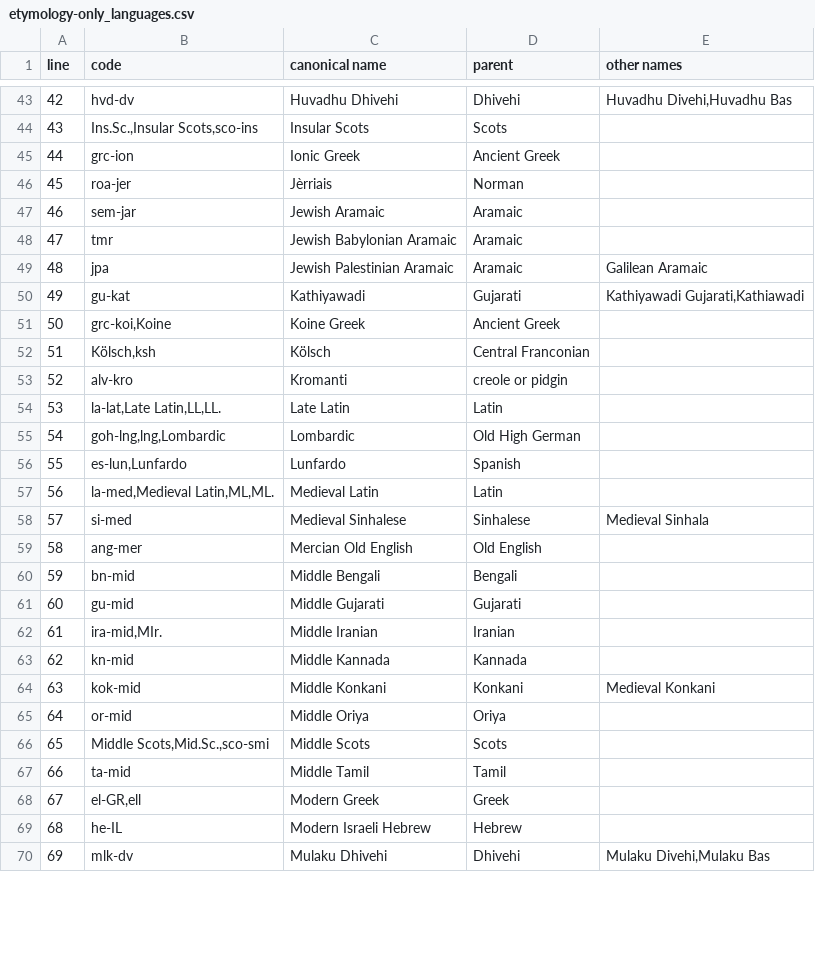
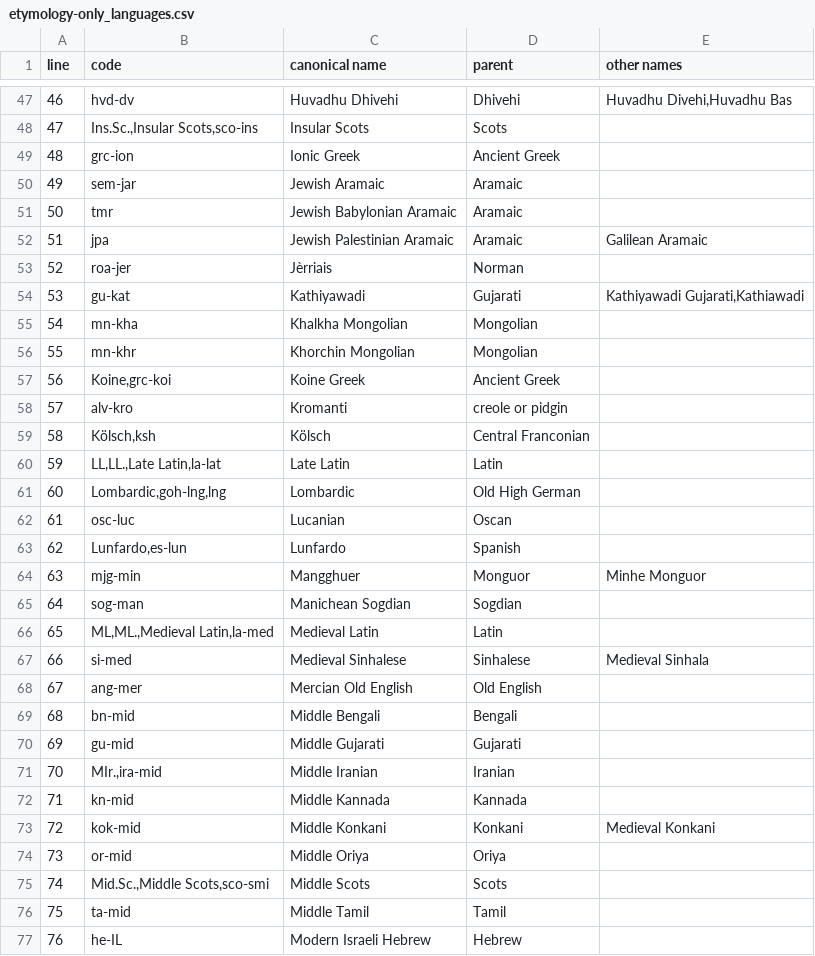
Before and after one commit to esterpantaleo/etymology, a CSV file: resources/data/etymology-only_languages.csv, drawn as a sheet; only a part is shown, gaps mark what is left out; the shorter side is filled out with more unchanged rows; removed rows and columns are numbered as before the commit, all else as after; the diff covers the shown part only; the diff names each change by its address in the sheet, - before the commit and + after, or states it on an @@ line.

Commit message:
updated data

```diff
--- a/resources/data/etymology-only_languages.csv
+++ b/resources/data/etymology-only_languages.csv
@@ column A (line) renumbered between rows 10 and 134 @@
@@ row 46 moved to row 53: 52 @@
+row 55: 54 | mn-kha | Khalkha Mongolian | Mongolian
+row 56: 55 | mn-khr | Khorchin Mongolian | Mongolian
-B57 (code): grc-koi,Koine
+B57 (code): Koine,grc-koi
@@ row 53 moved to row 58: 57 @@
-B60 (code): la-lat,Late Latin,LL,LL.
+B60 (code): LL,LL.,Late Latin,la-lat
-B61 (code): goh-lng,lng,Lombardic
+B61 (code): Lombardic,goh-lng,lng
+row 62: 61 | osc-luc | Lucanian | Oscan
-B63 (code): es-lun,Lunfardo
+B63 (code): Lunfardo,es-lun
+row 64: 63 | mjg-min | Mangghuer | Monguor | Minhe Monguor
+row 65: 64 | sog-man | Manichean Sogdian | Sogdian
-B66 (code): la-med,Medieval Latin,ML,ML.
+B66 (code): ML,ML.,Medieval Latin,la-med
-B71 (code): ira-mid,MIr.
+B71 (code): MIr.,ira-mid
-B75 (code): Middle Scots,Mid.Sc.,sco-smi
+B75 (code): Mid.Sc.,Middle Scots,sco-smi
-row 68: 67 | el-GR,ell | Modern Greek | Greek
```
Also changed, not shown: 17 added rows, 2 removed rows, 2 moved rows and 15 edited cells elsewhere in this file, 2 other files.
